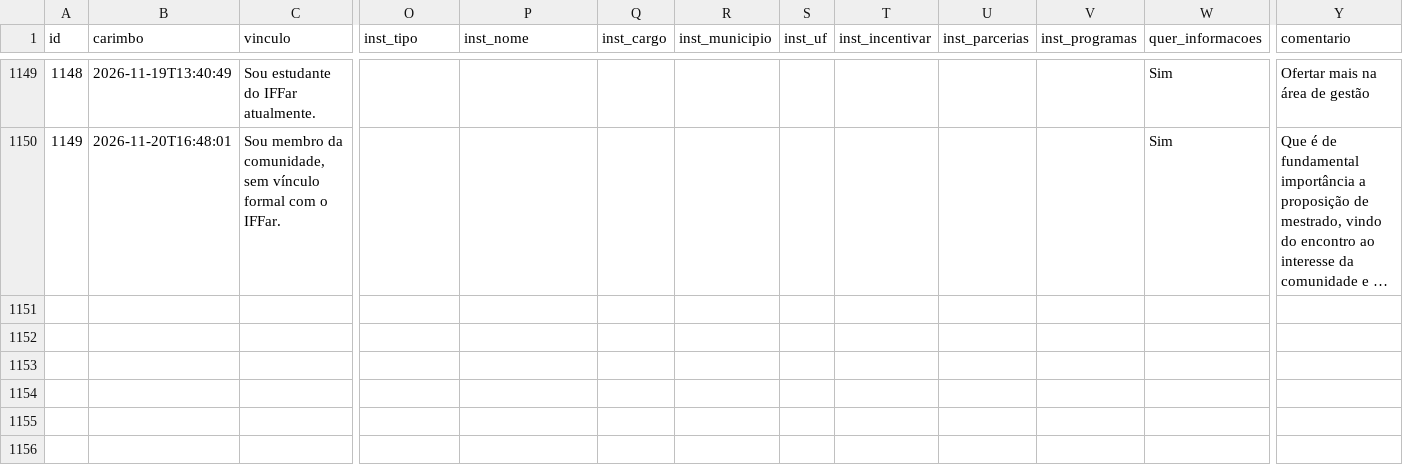
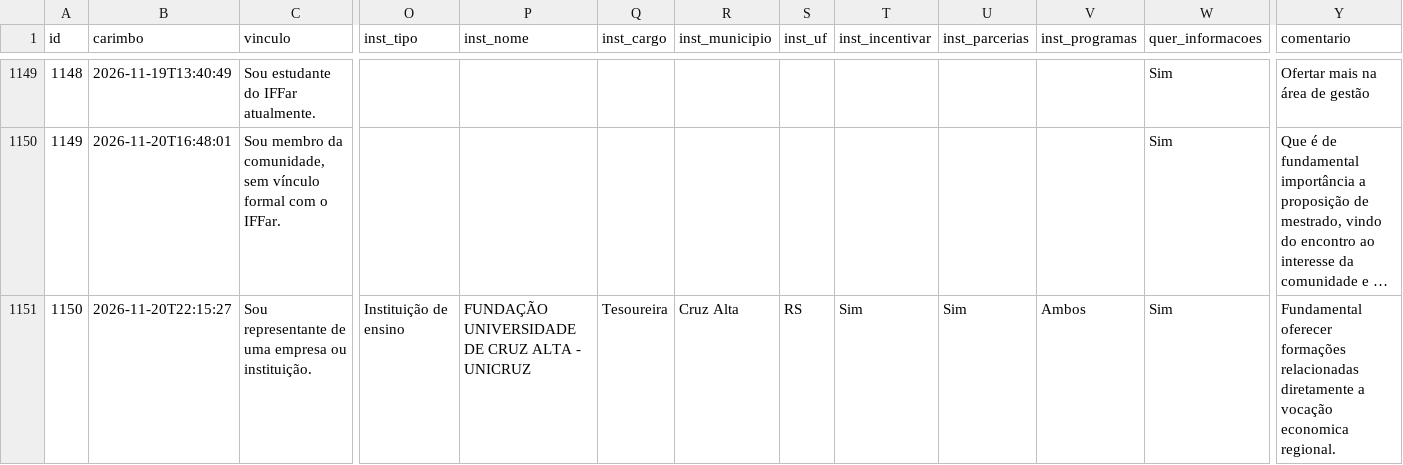
Before and after one commit to jalinegm/painel-demanda-mestrados, a CSV file: docs/dados/respostas.csv, drawn as a sheet; only a part is shown, gaps mark what is left out; long unchanged cells end in …; rows hold the shown columns only; the diff names each change by its address in the sheet, - before the commit and + after, or states it on an @@ line.

```diff
--- a/docs/dados/respostas.csv
+++ b/docs/dados/respostas.csv
+row 1151: 1150 | 2026-11-20T22:15:27 | Sou representante de uma empresa ou instituição. | Instituição de ensino | FUNDAÇÃO UNIVERSIDADE DE CRUZ ALTA - UNICRUZ | Tesoureira | Cruz Alta | RS | Sim | Sim | Ambos | Sim | Fundamental oferecer formações relacionadas diretamente a vocação economica regional.
```
Also changed, not shown: 1 other file.
